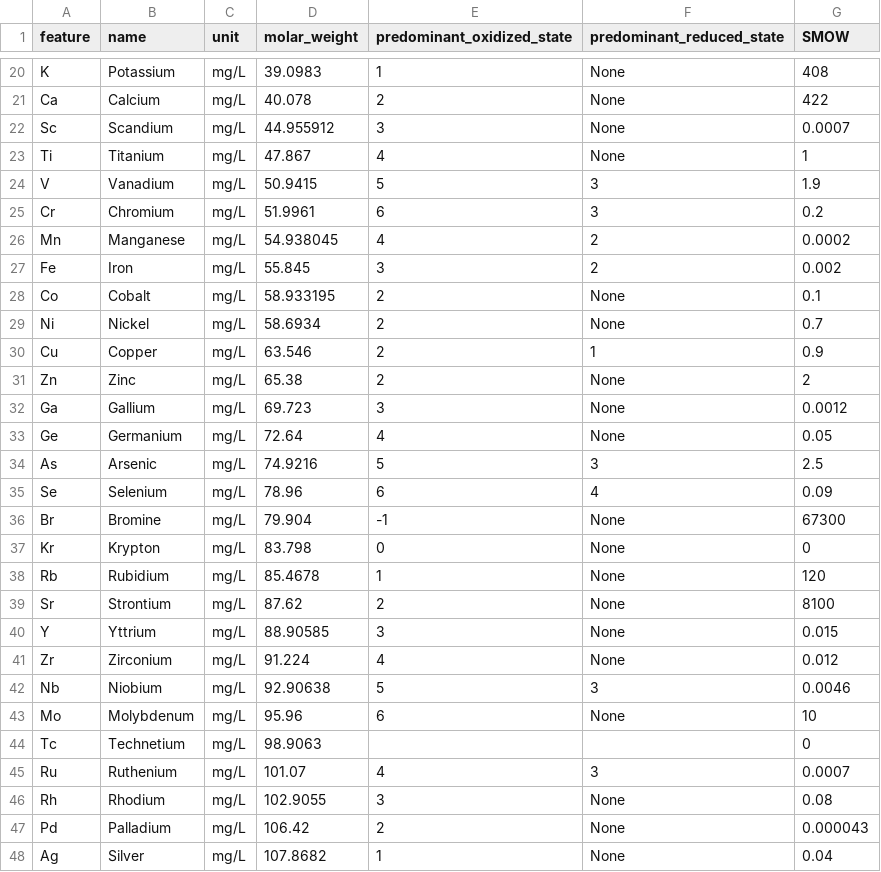
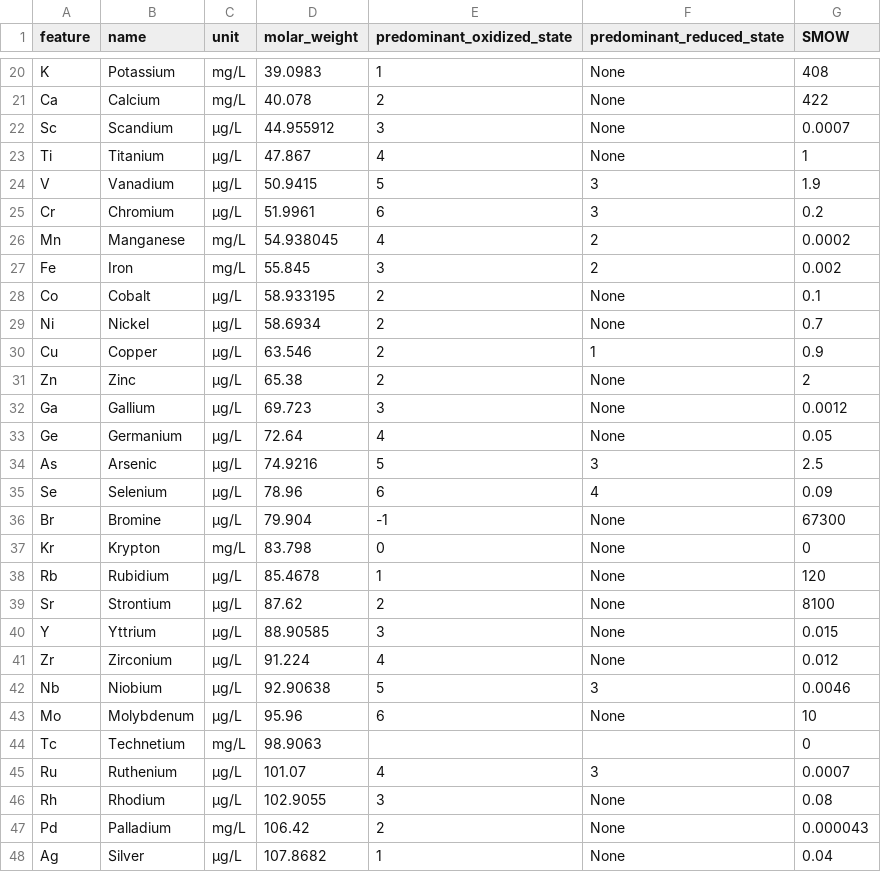
Before and after one commit to KWR-Water/hgc, a CSV file: hgc/constants/atoms.csv, drawn as a sheet; only a part is shown, gaps mark what is left out; the diff covers the shown part only.

Commit message:
Small changes in units & naming of constant(file)s

```diff
--- a/hgc/constants/atoms.csv
+++ b/hgc/constants/atoms.csv
@@ -21,28 +21,28 @@ K,Potassium,mg/L,39.0983,1,None,408
 Ca,Calcium,mg/L,40.078,2,None,422
-Sc,Scandium,mg/L,44.955912,3,None,0.0007
-Ti,Titanium,mg/L,47.867,4,None,1
-V,Vanadium,mg/L,50.9415,5,3,1.9
-Cr,Chromium,mg/L,51.9961,6,3,0.2
+Sc,Scandium,μg/L,44.955912,3,None,0.0007
+Ti,Titanium,μg/L,47.867,4,None,1
+V,Vanadium,μg/L,50.9415,5,3,1.9
+Cr,Chromium,μg/L,51.9961,6,3,0.2
 Mn,Manganese,mg/L,54.938045,4,2,0.0002
 Fe,Iron,mg/L,55.845,3,2,0.002
-Co,Cobalt,mg/L,58.933195,2,None,0.1
-Ni,Nickel,mg/L,58.6934,2,None,0.7
-Cu,Copper,mg/L,63.546,2,1,0.9
-Zn,Zinc,mg/L,65.38,2,None,2
-Ga,Gallium,mg/L,69.723,3,None,0.0012
-Ge,Germanium,mg/L,72.64,4,None,0.05
-As,Arsenic,mg/L,74.9216,5,3,2.5
-Se,Selenium,mg/L,78.96,6,4,0.09
-Br,Bromine,mg/L,79.904,-1,None,67300
+Co,Cobalt,μg/L,58.933195,2,None,0.1
+Ni,Nickel,μg/L,58.6934,2,None,0.7
+Cu,Copper,μg/L,63.546,2,1,0.9
+Zn,Zinc,μg/L,65.38,2,None,2
+Ga,Gallium,μg/L,69.723,3,None,0.0012
+Ge,Germanium,μg/L,72.64,4,None,0.05
+As,Arsenic,μg/L,74.9216,5,3,2.5
+Se,Selenium,μg/L,78.96,6,4,0.09
+Br,Bromine,μg/L,79.904,-1,None,67300
 Kr,Krypton,mg/L,83.798,0,None,0
-Rb,Rubidium,mg/L,85.4678,1,None,120
-Sr,Strontium,mg/L,87.62,2,None,8100
-Y,Yttrium,mg/L,88.90585,3,None,0.015
-Zr,Zirconium,mg/L,91.224,4,None,0.012
-Nb,Niobium,mg/L,92.90638,5,3,0.0046
-Mo,Molybdenum,mg/L,95.96,6,None,10
+Rb,Rubidium,μg/L,85.4678,1,None,120
+Sr,Strontium,μg/L,87.62,2,None,8100
+Y,Yttrium,μg/L,88.90585,3,None,0.015
+Zr,Zirconium,μg/L,91.224,4,None,0.012
+Nb,Niobium,μg/L,92.90638,5,3,0.0046
+Mo,Molybdenum,μg/L,95.96,6,None,10
 Tc,Technetium,mg/L,98.9063,,,0
-Ru,Ruthenium,mg/L,101.07,4,3,0.0007
-Rh,Rhodium,mg/L,102.9055,3,None,0.08
+Ru,Ruthenium,μg/L,101.07,4,3,0.0007
+Rh,Rhodium,μg/L,102.9055,3,None,0.08
 Pd,Palladium,mg/L,106.42,2,None,0.000043
-Ag,Silver,mg/L,107.8682,1,None,0.04
+Ag,Silver,μg/L,107.8682,1,None,0.04
```
Also changed, not shown: 40 edited cells elsewhere in this file, hgc/constants/other_than_concentrations.csv, 5 other files.
